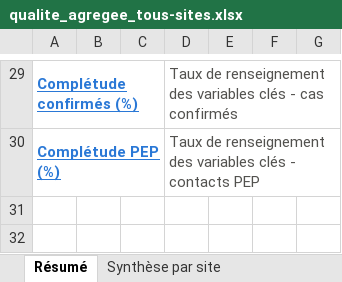
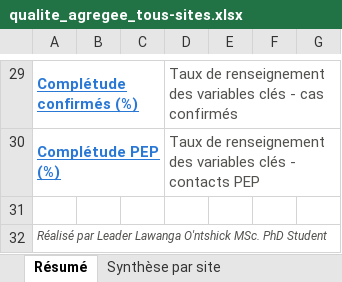
Before and after one commit to Ontshick/meuri-dashboard-public, an Excel workbook: telechargements/qualite_agregee_tous-sites.xlsx, sheet Résumé, drawn as a sheet; only a part is shown, gaps mark what is left out; values as stored, in another font and other column widths than the file's, no borders; the diff names each change by its address in the sheet, - before the commit and + after, or states it on an @@ line.

```diff
--- a/telechargements/qualite_agregee_tous-sites.xlsx (sheet Résumé)
+++ b/telechargements/qualite_agregee_tous-sites.xlsx (sheet Résumé)
+row 31: (empty)
+row 32: Réalisé par Leader Lawanga O'ntshick MSc. PhD Student
```
Also changed, not shown: telechargements/qualite_agregee_biakato.xlsx, telechargements/qualite_agregee_buta.xlsx, 38 other files.
